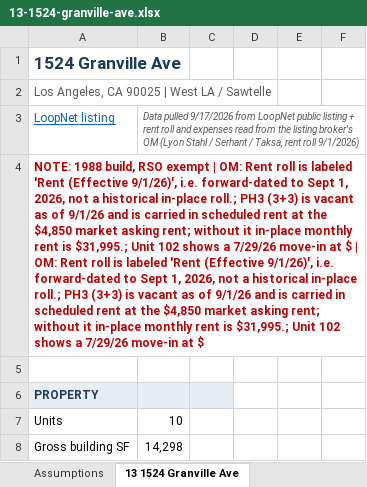
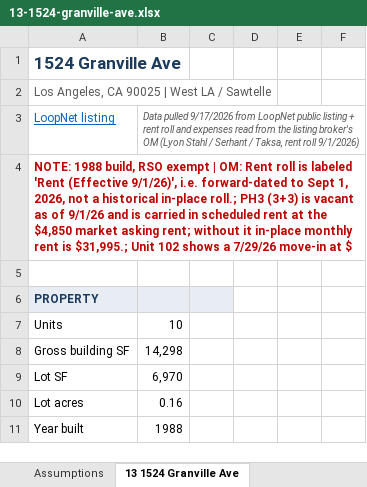
Before and after one commit to LAAA-Deploys/onmarket, an Excel workbook: files/13-1524-granville-ave.xlsx, sheet 13 1524 Granville Ave, drawn as a sheet; only a part is shown; the shorter side is filled out with more unchanged rows; values as stored, in another font and other column widths than the file's, no borders; charts and pictures not drawn; the diff names each change by its address in the sheet, - before the commit and + after, or states it on an @@ line.

```diff
--- a/files/13-1524-granville-ave.xlsx (sheet 13 1524 Granville Ave)
+++ b/files/13-1524-granville-ave.xlsx (sheet 13 1524 Granville Ave)
-A4: …at $ | OM: Rent roll is labeled 'Rent (Effective 9/1/26)', i.e. forward-dated to Sept 1, 2026, not a historical in-place roll.; PH3 (3+3) is vacant as of 9/1/26 and is carried in scheduled rent at the $4,850 market asking rent; without it in-place monthly rent is $31,995.; Unit 102 shows a 7/29/26 move-in at $
+A4: …at $
```
Also changed, not shown: charts or pictures, files/05-2619-s-sepulveda-blvd.xlsx, files/08-1811-s-bentley-ave.xlsx, 19 other files.
